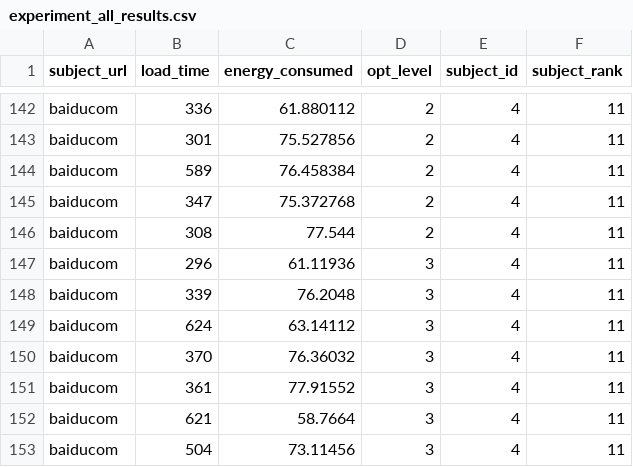
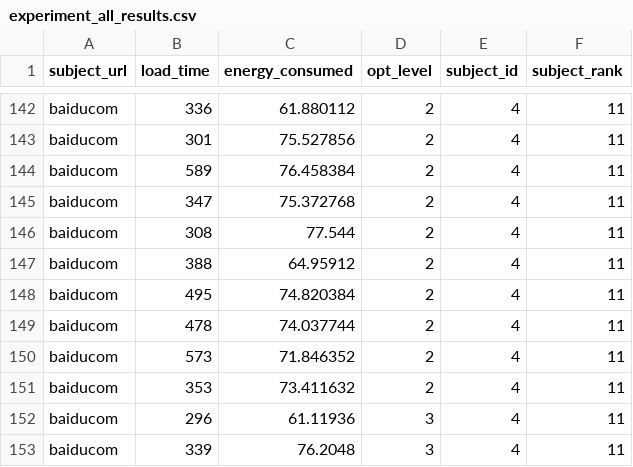
Before and after one commit to GreeLab-Kebab/gl-kebab-r, a CSV file: data/androidrunner/experiment_all_results.csv, drawn as a sheet; only a part is shown, gaps mark what is left out; the shorter side is filled out with more unchanged rows; the diff names each change by its address in the sheet, - before the commit and + after, or states it on an @@ line.

```diff
--- a/data/androidrunner/experiment_all_results.csv
+++ b/data/androidrunner/experiment_all_results.csv
+row 147: baiducom | 388 | 64.95912 | 2 | 4 | 11
+row 148: baiducom | 495 | 74.820384 | 2 | 4 | 11
+row 149: baiducom | 478 | 74.037744 | 2 | 4 | 11
+row 150: baiducom | 573 | 71.846352 | 2 | 4 | 11
+row 151: baiducom | 353 | 73.411632 | 2 | 4 | 11
```
Also changed, not shown: data/androidrunner/experiment_all_results_raw.csv, 15 other files.
